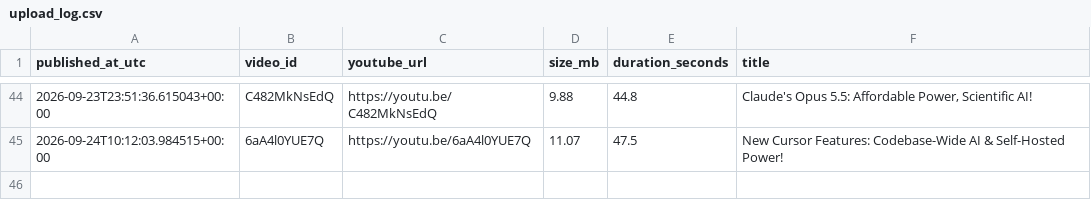
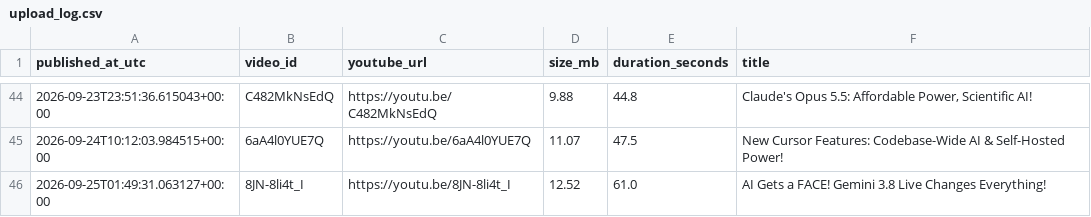
Before and after one commit to BharatMahajan/AI_YT_Shorts, a CSV file: state/upload_log.csv, drawn as a sheet; only a part is shown, gaps mark what is left out; the diff names each change by its address in the sheet, - before the commit and + after, or states it on an @@ line.

Commit message:
chore: update history + upload log [skip ci]

```diff
--- a/state/upload_log.csv
+++ b/state/upload_log.csv
+row 46: 2026-09-25T01:49:31.063127+00:00 | 8JN-8li4t_I | https://youtu.be/8JN-8li4t_I | 12.52 | 61.0 | AI Gets a FACE! Gemini 3.8 Live Changes Everything!
```
Also changed, not shown: 1 other file.
